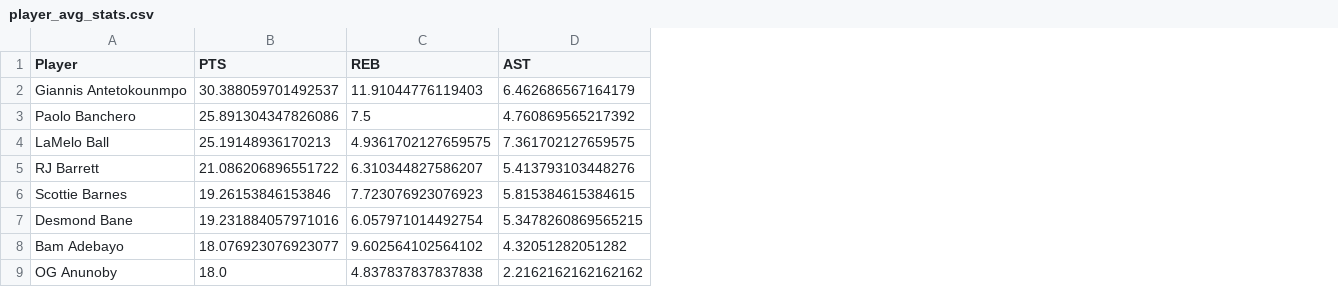
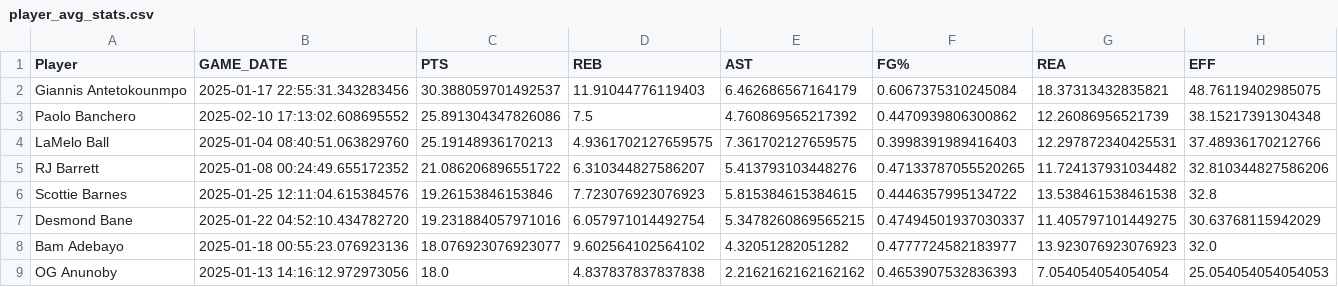
Before and after one commit to KinhkhaTran/NBA-Stats-Dashboard, a CSV file: data/processed/player_avg_stats.csv, drawn as a sheet; only a part is shown; the diff names each change by its address in the sheet, - before the commit and + after, or states it on an @@ line.

```diff
--- a/data/processed/player_avg_stats.csv
+++ b/data/processed/player_avg_stats.csv
+column B (GAME_DATE), rows 2-9: 2025-01-17 22:55:31.343283456 | 2025-02-10 17:13:02.608695552 | 2025-01-04 08:40:51.063829760 | 2025-01-08 00:24:49.655172352 | 2025-01-25 12:11:04.615384576 | 2025-01-22 04:52:10.434782720 | 2025-01-18 00:55:23.076923136 | 2025-01-13 14:16:12.972973056
+column F (FG%), rows 2-9: 0.6067375310245084 | 0.4470939806300862 | 0.3998391989416403 | 0.47133787055520265 | 0.4446357995134722 | 0.47494501937030337 | 0.4777724582183977 | 0.4653907532836393
+column G (REA), rows 2-9: 18.37313432835821 | 12.26086956521739 | 12.297872340425531 | 11.724137931034482 | 13.538461538461538 | 11.405797101449275 | 13.923076923076923 | 7.054054054054054
+column H (EFF), rows 2-9: 48.76119402985075 | 38.15217391304348 | 37.48936170212766 | 32.810344827586206 | 32.8 | 30.63768115942029 | 32.0 | 25.054054054054053
```
Also changed, not shown: 5 other files.
